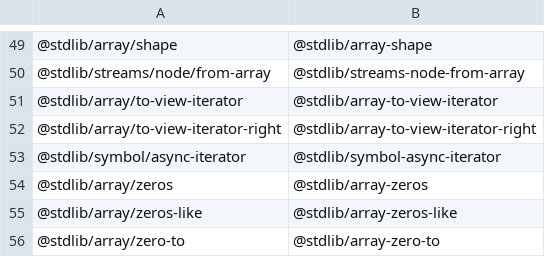
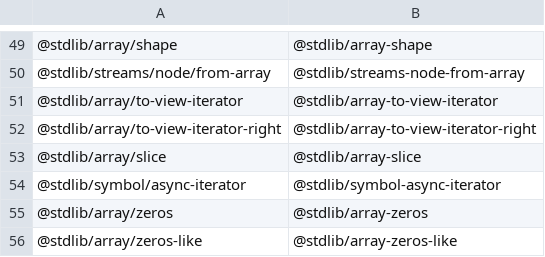
Before and after one commit to stdlib-js/namespace, a CSV file: pkg2standalone/data/data.csv, drawn as a sheet; only a part is shown, gaps mark what is left out; the shorter side is filled out with more unchanged rows.

```diff
--- a/pkg2standalone/data/data.csv
+++ b/pkg2standalone/data/data.csv
@@ -52,2 +52,3 @@
 "@stdlib/array/to-view-iterator-right","@stdlib/array-to-view-iterator-right"
+"@stdlib/array/slice","@stdlib/array-slice"
 "@stdlib/symbol/async-iterator","@stdlib/symbol-async-iterator"
```
Also changed, not shown: alias2pkg/data/data.csv, alias2standalone/data/data.csv, 16 other files.
